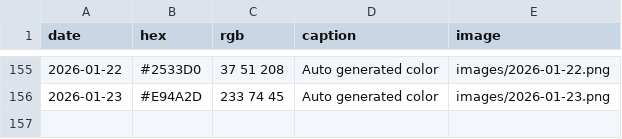
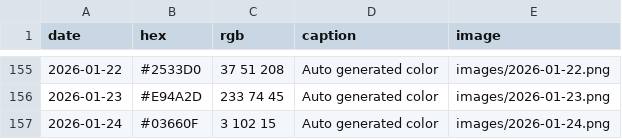
Before and after one commit to Fujishooock/dailycolor-site, a CSV file: data.csv, drawn as a sheet; only a part is shown, gaps mark what is left out; the diff names each change by its address in the sheet, - before the commit and + after, or states it on an @@ line.

```diff
--- a/data.csv
+++ b/data.csv
+row 157: 2026-01-24 | #03660F | 3 102 15 | Auto generated color | images/2026-01-24.png
```
Also changed, not shown: 3 other files.
